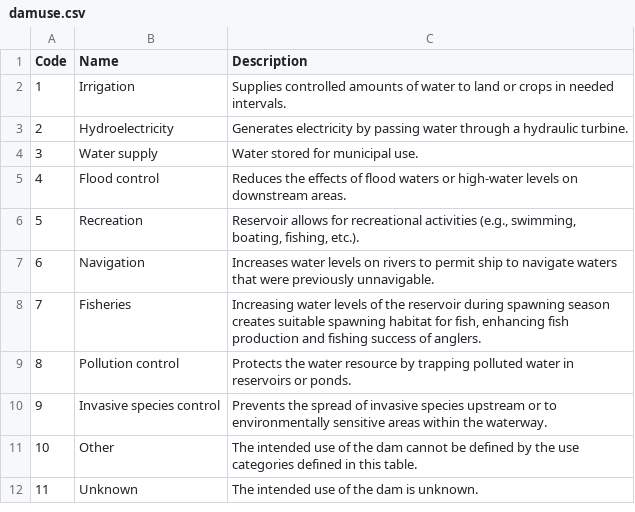
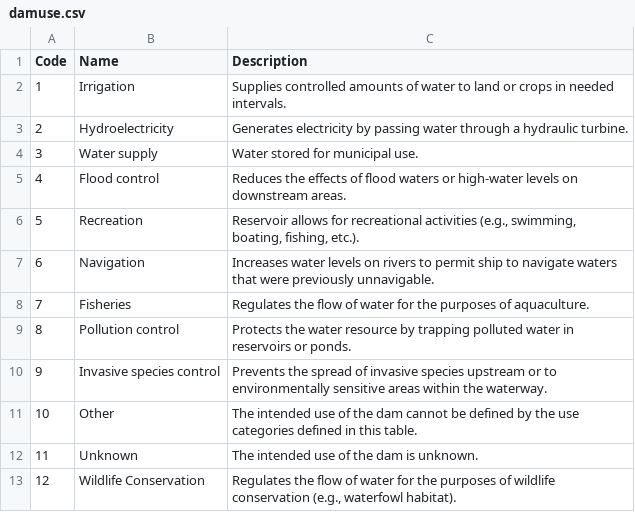
Before and after one commit to Canadian-Wildlife-Federation/Documentation, a CSV file: docs/source/docs_user/tbl/damuse.csv, drawn as a sheet; the diff names each change by its address in the sheet, - before the commit and + after, or states it on an @@ line.

```diff
--- a/docs/source/docs_user/tbl/damuse.csv
+++ b/docs/source/docs_user/tbl/damuse.csv
-C8 (Description): Increasing water levels of the reservoir during spawning season creates suitable spawning habitat for fish, enhancing fish production and fishing success of anglers.
+C8 (Description): Regulates the flow of water for the purposes of aquaculture.
+row 13: 12 | Wildlife Conservation | Regulates the flow of water for the purposes of wildlife conservation (e.g., waterfowl habitat).
```
Also changed, not shown: docs/source/docs_user/tbl/damfunc.csv, 5 other files.
